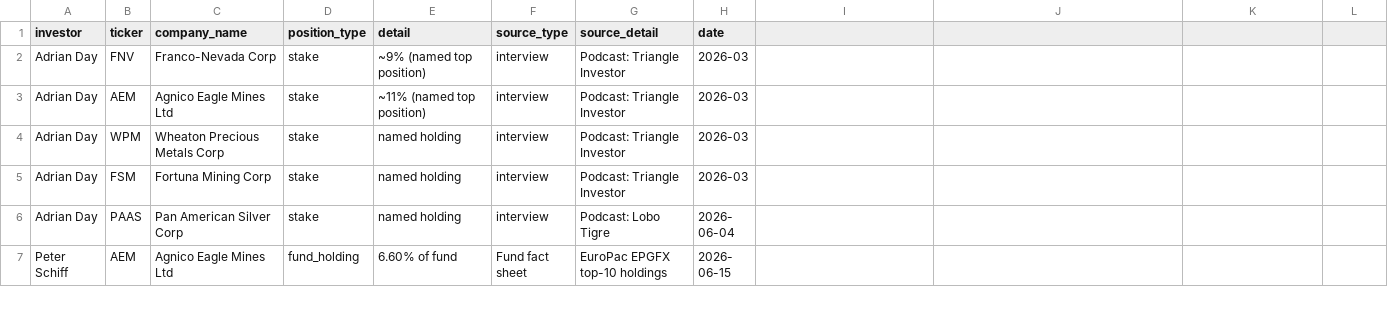
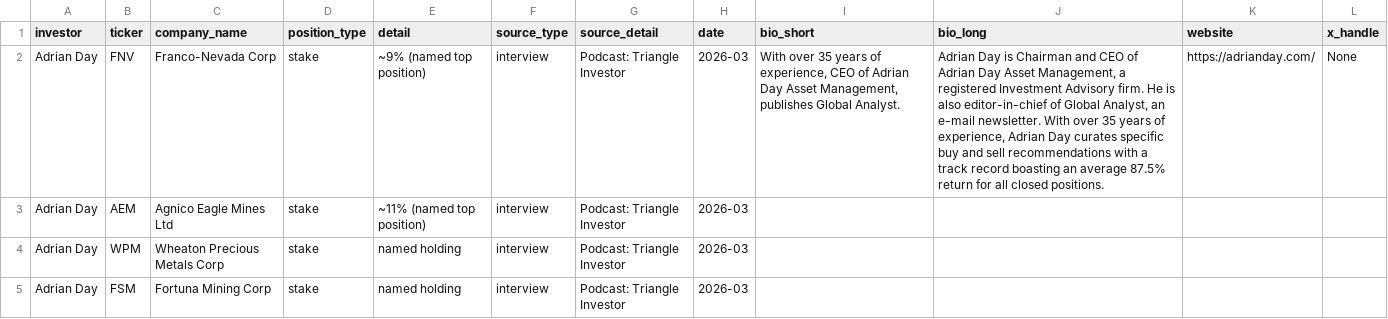
Before and after one commit to jonbinder/gold-signal, a CSV file: data/GS-Investors.csv, drawn as a sheet; only a part is shown; the shorter side is filled out with more unchanged rows; the diff names each change by its address in the sheet, - before the commit and + after, or states it on an @@ line.

```diff
--- a/data/GS-Investors.csv
+++ b/data/GS-Investors.csv
-I1: (empty)
+I1: bio_short
-J1: (empty)
+J1: bio_long
-K1: (empty)
+K1: website
-L1: (empty)
+L1: x_handle
-I2 (bio_short): (empty)
+I2 (bio_short): With over 35 years of experience, CEO of Adrian Day Asset Management, publishes Global Analyst.
-J2 (bio_long): (empty)
+J2 (bio_long): Adrian Day is Chairman and CEO of Adrian Day Asset Management, a registered Investment Advisory firm. He is also editor-in-chief of Global Analyst, an e-mail newsletter. With over 35 years of experience, Adrian Day curates specific buy and sell recommendations with a track record boasting an average 87.5% return for all closed positions.
-K2 (website): (empty)
+K2 (website): https://adrianday.com/
-L2 (x_handle): (empty)
+L2 (x_handle): None
```
Also changed, not shown: 18 other files.
